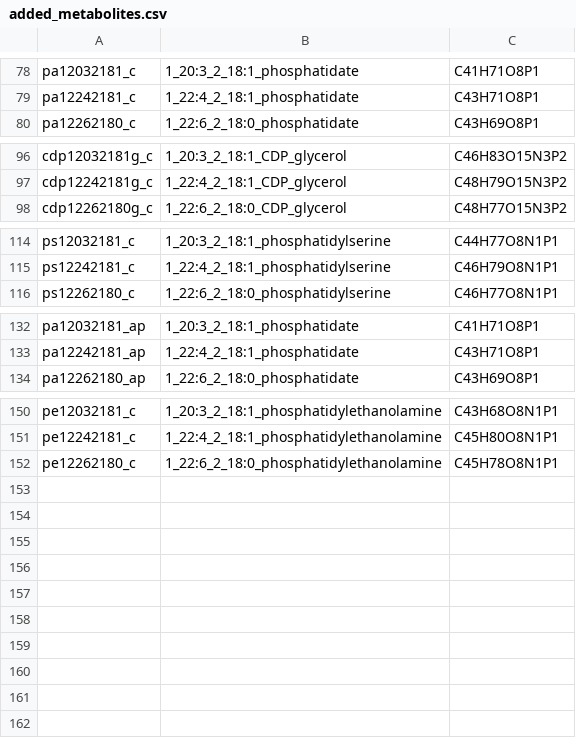
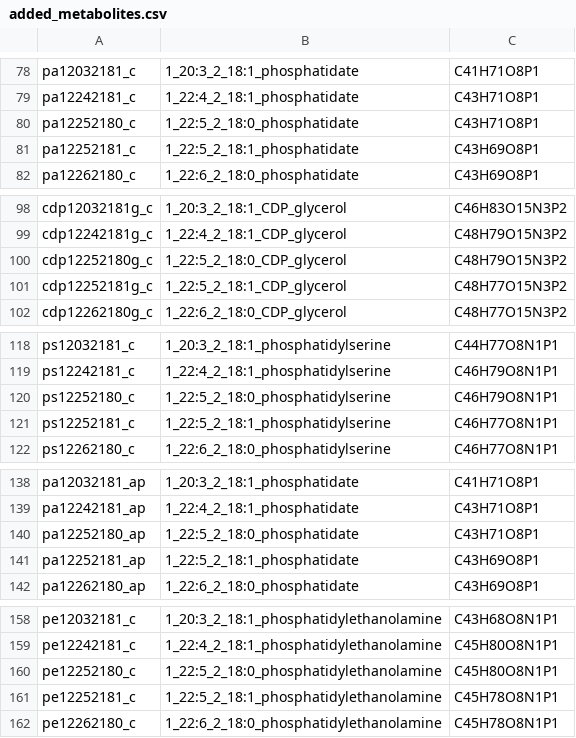
Before and after one commit to gulermalaria/iPfal17_curation, a CSV file: data/added_metabolites.csv, drawn as a sheet; only a part is shown, gaps mark what is left out; the diff names each change by its address in the sheet, - before the commit and + after, or states it on an @@ line.

Commit message:
Added lacking metaolites
12252180 and 12252181 metabolites

```diff
--- a/data/added_metabolites.csv
+++ b/data/added_metabolites.csv
+row 80: pa12252180_c | 1_22:5_2_18:0_phosphatidate | C43H71O8P1
+row 81: pa12252181_c | 1_22:5_2_18:1_phosphatidate | C43H69O8P1
+row 100: cdp12252180g_c | 1_22:5_2_18:0_CDP_glycerol | C48H79O15N3P2
+row 101: cdp12252181g_c | 1_22:5_2_18:1_CDP_glycerol | C48H77O15N3P2
+row 120: ps12252180_c | 1_22:5_2_18:0_phosphatidylserine | C46H79O8N1P1
+row 121: ps12252181_c | 1_22:5_2_18:1_phosphatidylserine | C46H77O8N1P1
+row 140: pa12252180_ap | 1_22:5_2_18:0_phosphatidate | C43H71O8P1
+row 141: pa12252181_ap | 1_22:5_2_18:1_phosphatidate | C43H69O8P1
+row 160: pe12252180_c | 1_22:5_2_18:0_phosphatidylethanolamine | C45H80O8N1P1
+row 161: pe12252181_c | 1_22:5_2_18:1_phosphatidylethanolamine | C45H78O8N1P1
```
